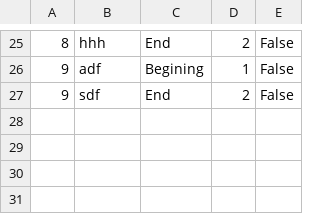
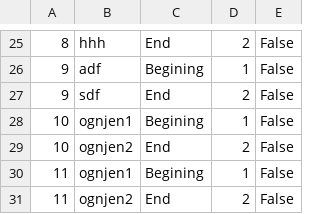
Before and after one commit to marija-djurdjevic/Booking, a CSV file: Resources/Data/keyPoints.csv, drawn as a sheet; only a part is shown, gaps mark what is left out; the diff names each change by its address in the sheet, - before the commit and + after, or states it on an @@ line.

```diff
--- a/Resources/Data/keyPoints.csv
+++ b/Resources/Data/keyPoints.csv
+row 28: 10 | ognjen1 | Begining | 1 | False
+row 29: 10 | ognjen2 | End | 2 | False
+row 30: 11 | ognjen1 | Begining | 1 | False
+row 31: 11 | ognjen2 | End | 2 | False
```
Also changed, not shown: Resources/Data/tours.csv, 2 other files.
